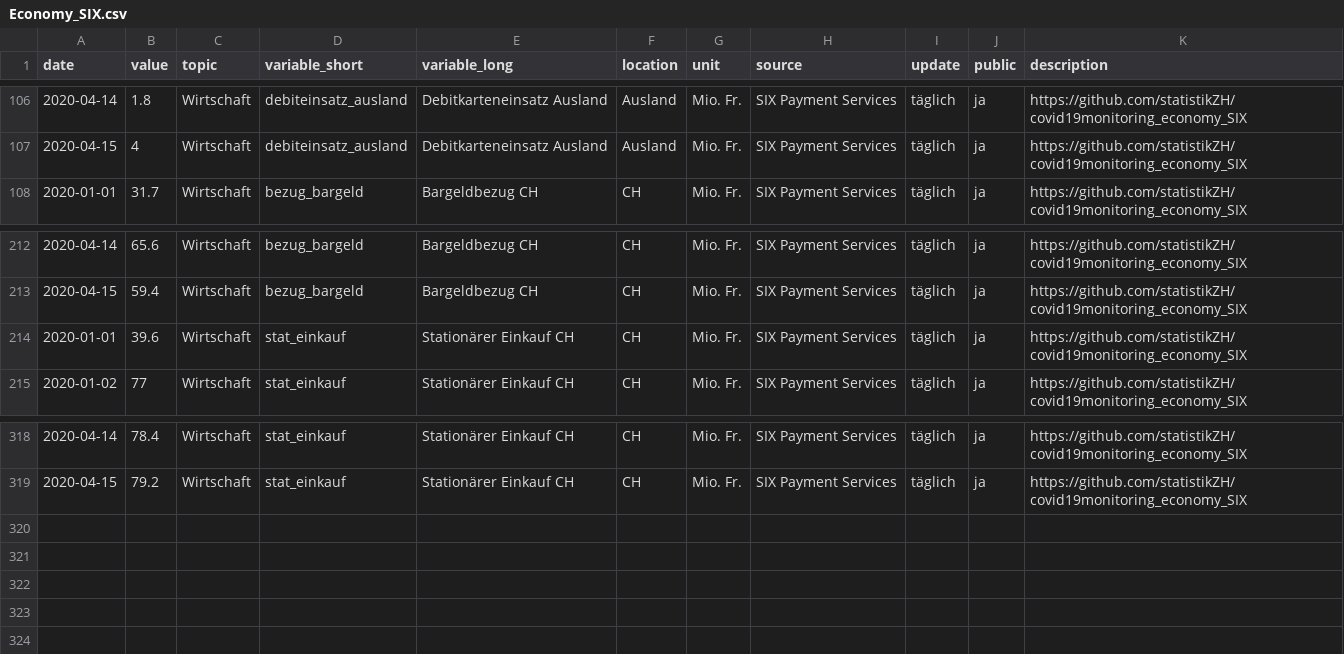
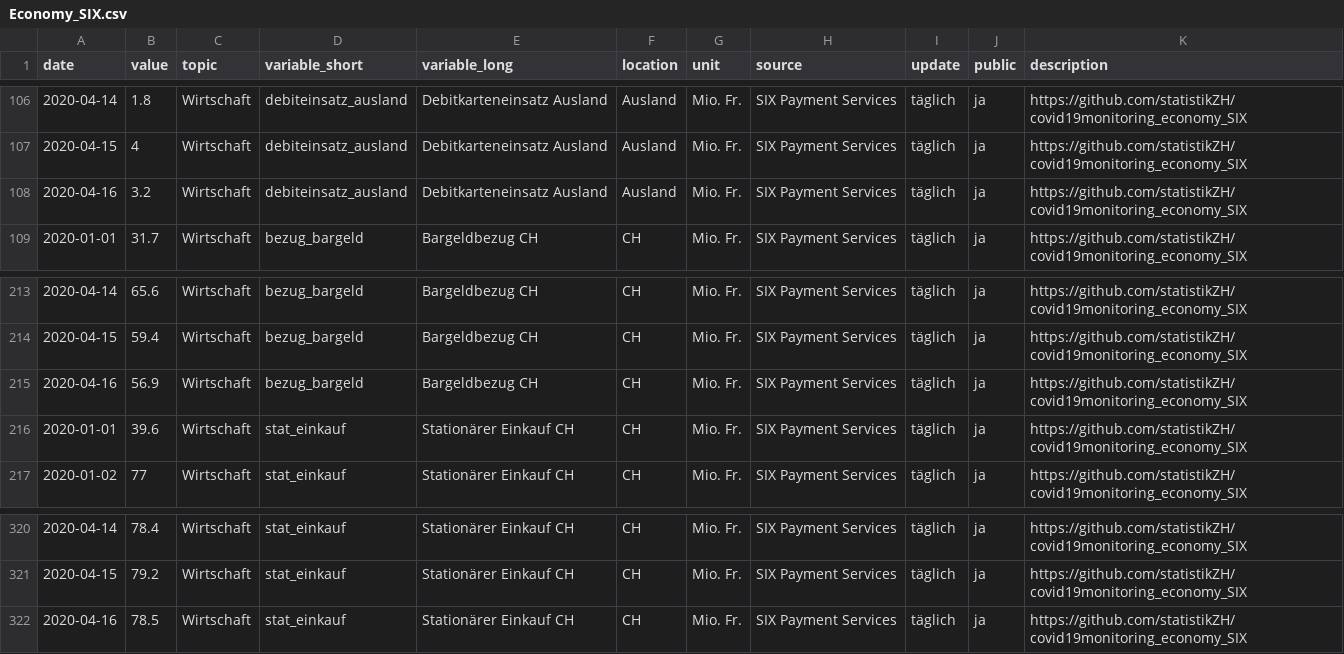
Before and after one commit to statistikZH/covid19monitoring_economy_SIX, a CSV file: Economy_SIX.csv, drawn as a sheet; only a part is shown, gaps mark what is left out.

Commit message:
data refresh

```diff
--- a/Economy_SIX.csv
+++ b/Economy_SIX.csv
@@ -107,2 +107,3 @@
 2020-04-15,4,"Wirtschaft","debiteinsatz_ausland","Debitkarteneinsatz Ausland","Ausland","Mio. Fr.","SIX Payment Services","täglich","ja","https://github.com/statistikZH/covid19monitoring_economy_SIX"
+2020-04-16,3.2,"Wirtschaft","debiteinsatz_ausland","Debitkarteneinsatz Ausland","Ausland","Mio. Fr.","SIX Payment Services","täglich","ja","https://github.com/statistikZH/covid19monitoring_economy_SIX"
 2020-01-01,31.7,"Wirtschaft","bezug_bargeld","Bargeldbezug CH","CH","Mio. Fr.","SIX Payment Services","täglich","ja","https://github.com/statistikZH/covid19monitoring_economy_SIX"
@@ -213,2 +214,3 @@
 2020-04-15,59.4,"Wirtschaft","bezug_bargeld","Bargeldbezug CH","CH","Mio. Fr.","SIX Payment Services","täglich","ja","https://github.com/statistikZH/covid19monitoring_economy_SIX"
+2020-04-16,56.9,"Wirtschaft","bezug_bargeld","Bargeldbezug CH","CH","Mio. Fr.","SIX Payment Services","täglich","ja","https://github.com/statistikZH/covid19monitoring_economy_SIX"
 2020-01-01,39.6,"Wirtschaft","stat_einkauf","Stationärer Einkauf CH","CH","Mio. Fr.","SIX Payment Services","täglich","ja","https://github.com/statistikZH/covid19monitoring_economy_SIX"
@@ -319 +321,2 @@
 2020-04-15,79.2,"Wirtschaft","stat_einkauf","Stationärer Einkauf CH","CH","Mio. Fr.","SIX Payment Services","täglich","ja","https://github.com/statistikZH/covid19monitoring_economy_SIX"
+2020-04-16,78.5,"Wirtschaft","stat_einkauf","Stationärer Einkauf CH","CH","Mio. Fr.","SIX Payment Services","täglich","ja","https://github.com/statistikZH/covid19monitoring_economy_SIX"
```
